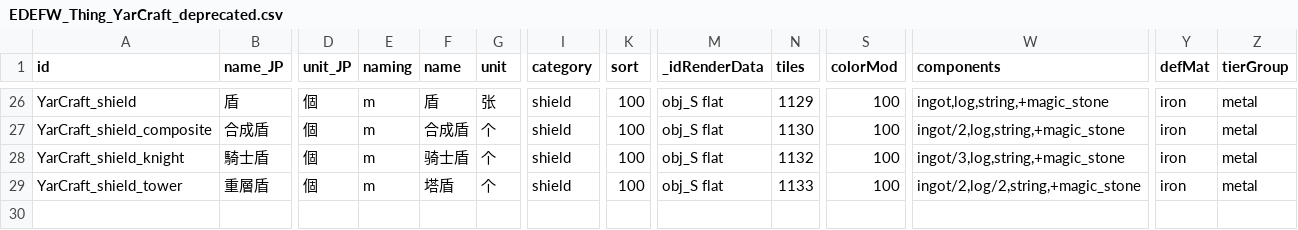
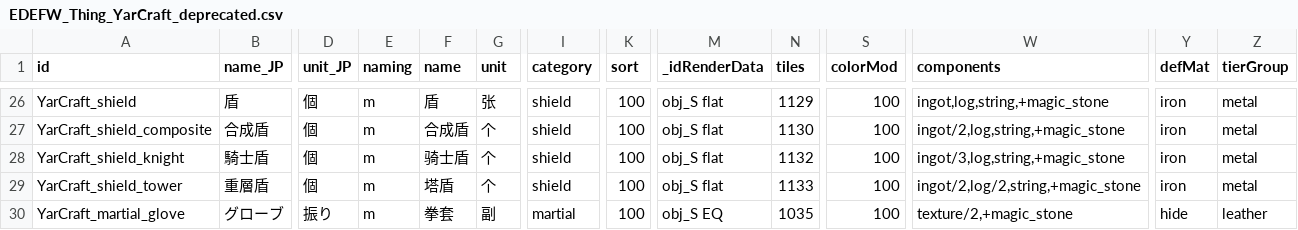
Before and after one commit to hirmiura/elin-yar-craft, a CSV file: Yar_Craft_CN/EDEFW_Thing_YarCraft_deprecated.csv, drawn as a sheet; only a part is shown, gaps mark what is left out; rows hold the shown columns only; the diff names each change by its address in the sheet, - before the commit and + after, or states it on an @@ line.

```diff
--- a/Yar_Craft_CN/EDEFW_Thing_YarCraft_deprecated.csv
+++ b/Yar_Craft_CN/EDEFW_Thing_YarCraft_deprecated.csv
+row 30: YarCraft_martial_glove | グローブ | 振り | m | 拳套 | 副 | martial | 100 | obj_S EQ | 1035 | 100 | texture/2,+magic_stone | hide | leather
```
Also changed, not shown: Yar_Craft/EDEFW_Thing_YarCraft_deprecated.csv, 7 other files.
